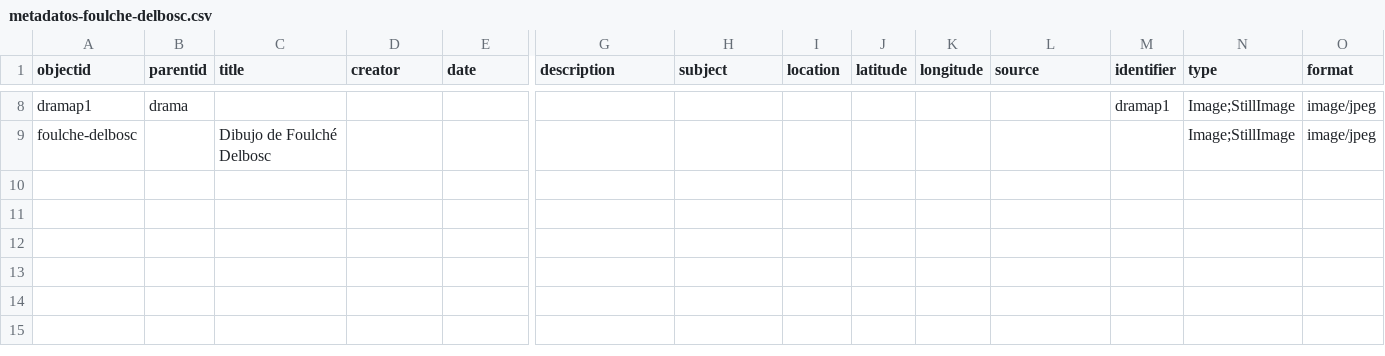
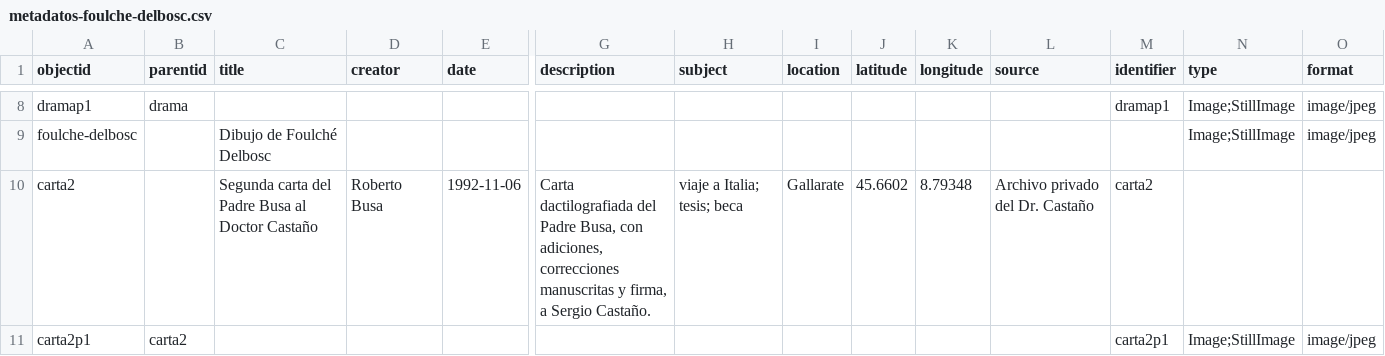
Before and after one commit to hdlabconicet/coleccion-foulche-delbosc, a CSV file: _data/metadatos-foulche-delbosc.csv, drawn as a sheet; only a part is shown, gaps mark what is left out; rows hold the shown columns only; the diff names each change by its address in the sheet, - before the commit and + after, or states it on an @@ line.

Commit message:
ejemplos de cartas busa

```diff
--- a/_data/metadatos-foulche-delbosc.csv
+++ b/_data/metadatos-foulche-delbosc.csv
+row 10: carta2 |  | Segunda carta del Padre Busa al Doctor Castaño | Roberto Busa | 1992-11-06 | Carta dactilografiada del Padre Busa, con adiciones, correcciones manuscritas y firma, a Sergio Castaño. | viaje a Italia; tesis; beca | Gallarate | 45.6602 | 8.79348 | Archivo privado del Dr. Castaño | carta2
+row 11: carta2p1 | carta2 |  |  |  |  |  |  |  |  |  | carta2p1 | Image;StillImage | image/jpeg
```
Also changed, not shown: _data/annotations.csv, _data/persname_main.csv, 1 other file.
